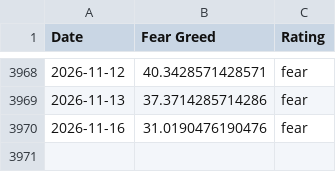
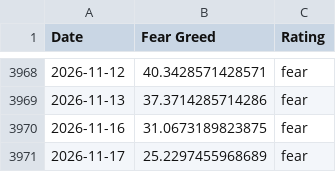
Before and after one commit to whit3rabbit/fear-greed-data, a CSV file: fear-greed.csv, drawn as a sheet; only a part is shown, gaps mark what is left out.

```diff
--- a/fear-greed.csv
+++ b/fear-greed.csv
@@ -3969,2 +3969,3 @@ Date,Fear Greed,Rating
 2026-11-13,37.3714285714286,fear
-2026-11-16,31.0190476190476,fear
+2026-11-16,31.0673189823875,fear
+2026-11-17,25.2297455968689,fear
```
Also changed, not shown: datasets/cnn_fear_greed.csv, 1 other file.
